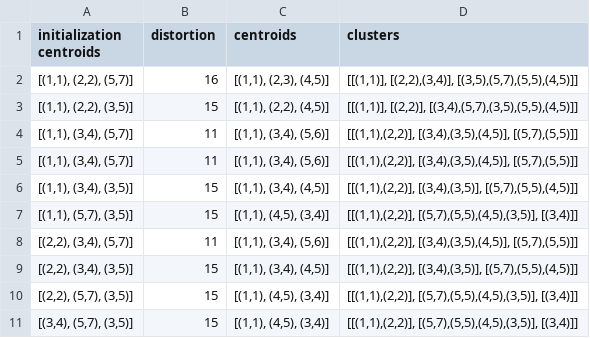
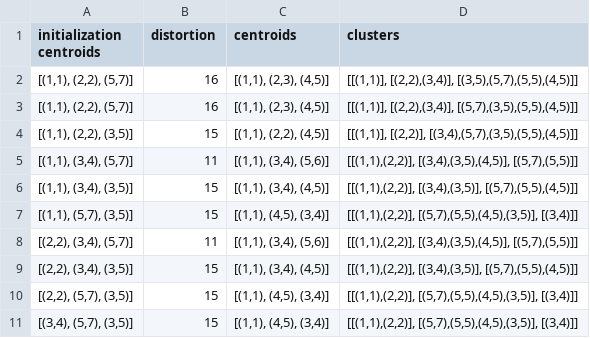
Before and after one commit to TheodoreMoulaert/LEPL1503-K-means-algorithm, a CSV file: c-skeleton/dth355e10.csv, drawn as a sheet; removed rows and columns are numbered as before the commit, all else as after; the diff names each change by its address in the sheet, - before the commit and + after, or states it on an @@ line.

```diff
--- a/c-skeleton/dth355e10.csv
+++ b/c-skeleton/dth355e10.csv
+row 3: [(1,1), (2,2), (5,7)] | 16 | [(1,1), (2,3), (4,5)] | [[(1,1)], [(2,2),(3,4)], [(5,7),(3,5),(5,5),(4,5)]]
-row 4: [(1,1), (3,4), (5,7)] | 11 | [(1,1), (3,4), (5,6)] | [[(1,1),(2,2)], [(3,4),(3,5),(4,5)], [(5,7),(5,5)]]
```
Also changed, not shown: 2 other files.
